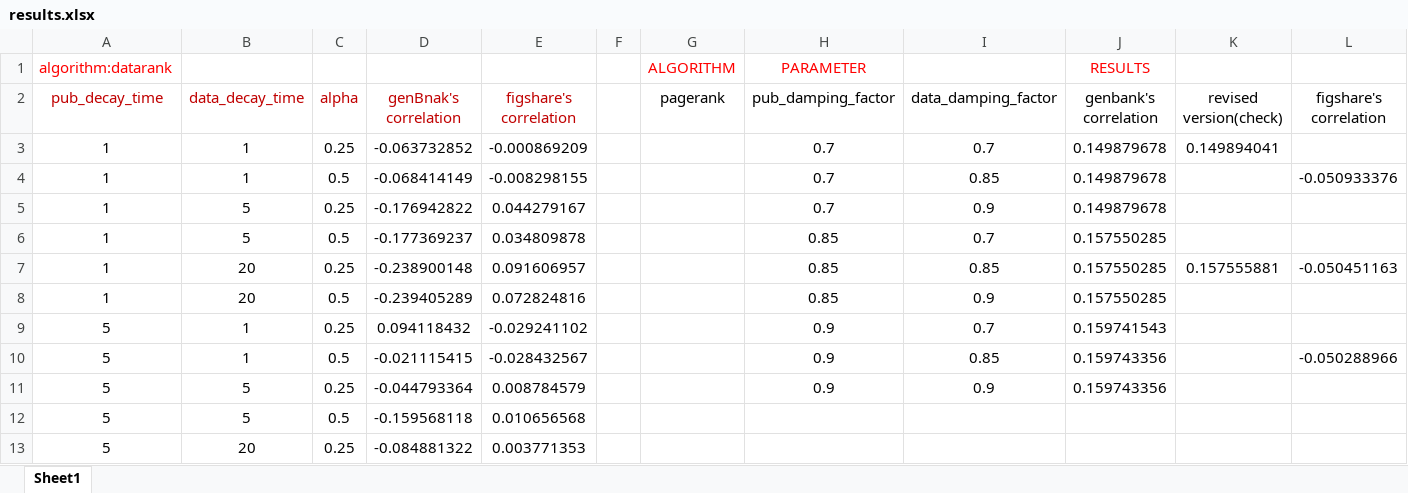
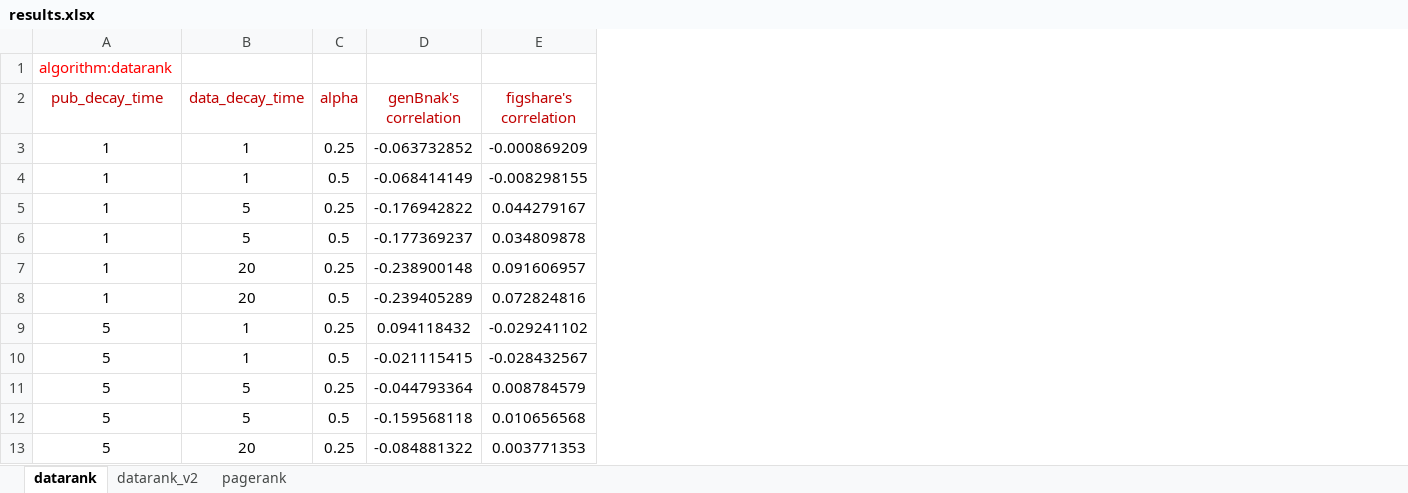
Before and after one commit to sciosci/datarank, an Excel workbook: data/experiments/results.xlsx, sheet datarank, drawn as a sheet; only a part is shown; values as stored, in another font and other column widths than the file's, no borders; the diff names each change by its address in the sheet, - before the commit and + after, or states it on an @@ line.

Commit message:
add genbank result of datarank v2

```diff
--- a/data/experiments/results.xlsx (sheet datarank)
+++ b/data/experiments/results.xlsx (sheet datarank)
-sheet tab: Sheet1
+sheet tab: datarank
+sheet tab: datarank_v2
+sheet tab: pagerank
-column F, empty
-column G (pagerank), row 1: ALGORITHM
-column H (pub_damping_factor), row 1: PARAMETER; rows 3-11: 0.7 | 0.7 | 0.7 | 0.85 | 0.85 | 0.85 | 0.9 | 0.9 | 0.9
-column I (data_damping_factor), rows 3-11: 0.7 | 0.85 | 0.9 | 0.7 | 0.85 | 0.9 | 0.7 | 0.85 | 0.9
-column J (genbank's correlation), row 1: RESULTS; rows 3-11: 0.149879678 | 0.149879678 | 0.149879678 | 0.157550285 | 0.157550285 | 0.157550285 | 0.159741543 | 0.159743356 | 0.159743356
-column K (revised version(check)), rows 3-7: 0.149894041 |  |  |  | 0.157555881
-column L (figshare's correlation), rows 4-10: -0.050933376 |  |  | -0.050451163 |  |  | -0.050288966
```
